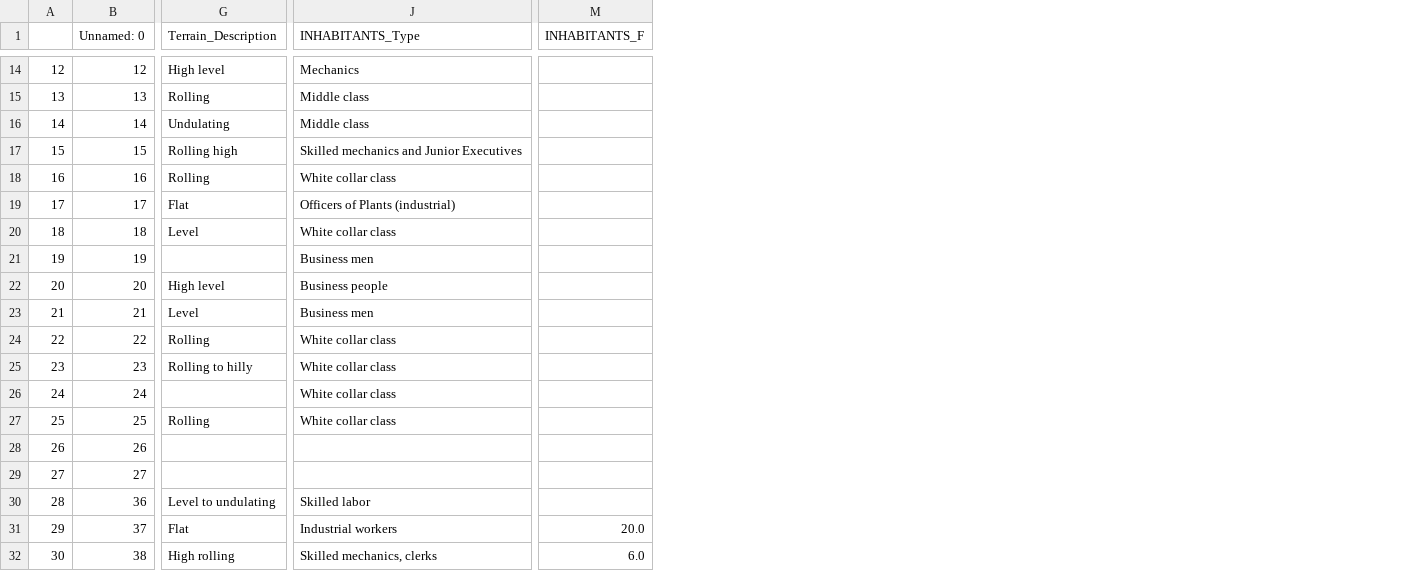
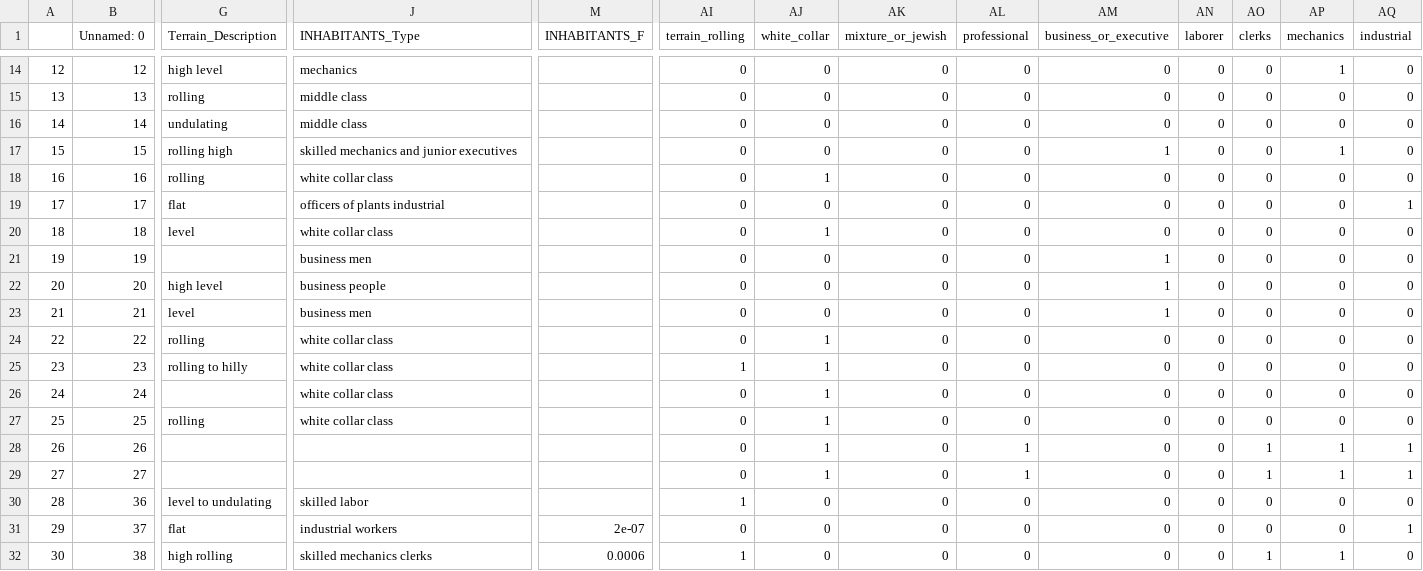
Before and after one commit to sagarrat7/Baltimore-Redlining, a CSV file: notebook/manipulated_baltimore_data.csv, drawn as a sheet; only a part is shown, gaps mark what is left out; the diff covers the shown part only; the diff names each change by its address in the sheet, - before the commit and + after, or states it on an @@ line.

```diff
--- a/notebook/manipulated_baltimore_data.csv
+++ b/notebook/manipulated_baltimore_data.csv
+column AI (terrain_rolling), rows 14-32: 0 | 0 | 0 | 0 | 0 | 0 | 0 | 0 | 0 | 0 | 0 | 1 | 0 | 0 | 0 | 0 | 1 | 0 | 1
+column AJ (white_collar), rows 14-32: 0 | 0 | 0 | 0 | 1 | 0 | 1 | 0 | 0 | 0 | 1 | 1 | 1 | 1 | 1 | 1 | 0 | 0 | 0
+column AK (mixture_or_jewish), rows 14-32: all 0
+column AL (professional), rows 14-32: 0 | 0 | 0 | 0 | 0 | 0 | 0 | 0 | 0 | 0 | 0 | 0 | 0 | 0 | 1 | 1 | 0 | 0 | 0
+column AM (business_or_executive), rows 14-32: 0 | 0 | 0 | 1 | 0 | 0 | 0 | 1 | 1 | 1 | 0 | 0 | 0 | 0 | 0 | 0 | 0 | 0 | 0
+column AN (laborer), rows 14-32: all 0
+column AO (clerks), rows 14-32: 0 | 0 | 0 | 0 | 0 | 0 | 0 | 0 | 0 | 0 | 0 | 0 | 0 | 0 | 1 | 1 | 0 | 0 | 1
+column AP (mechanics), rows 14-32: 1 | 0 | 0 | 1 | 0 | 0 | 0 | 0 | 0 | 0 | 0 | 0 | 0 | 0 | 1 | 1 | 0 | 0 | 1
+column AQ (industrial), rows 14-32: 0 | 0 | 0 | 0 | 0 | 1 | 0 | 0 | 0 | 0 | 0 | 0 | 0 | 0 | 1 | 1 | 0 | 1 | 0
-G14 (Terrain_Description): High level
+G14 (Terrain_Description): high level
-J14 (INHABITANTS_Type): Mechanics
+J14 (INHABITANTS_Type): mechanics
-G15 (Terrain_Description): Rolling
+G15 (Terrain_Description): rolling
-J15:J16 (INHABITANTS_Type): Middle class
+J15:J16 (INHABITANTS_Type): middle class
-G16 (Terrain_Description): Undulating
+G16 (Terrain_Description): undulating
-G17 (Terrain_Description): Rolling high
+G17 (Terrain_Description): rolling high
-J17 (INHABITANTS_Type): Skilled mechanics and Junior Executives
+J17 (INHABITANTS_Type): skilled mechanics and junior executives
-G18 (Terrain_Description): Rolling
+G18 (Terrain_Description): rolling
-J18 (INHABITANTS_Type): White collar class
+J18 (INHABITANTS_Type): white collar class
-G19 (Terrain_Description): Flat
+G19 (Terrain_Description): flat
-J19 (INHABITANTS_Type): Officers of Plants (industrial)
+J19 (INHABITANTS_Type): officers of plants industrial
-G20 (Terrain_Description): Level
+G20 (Terrain_Description): level
-J20 (INHABITANTS_Type): White collar class
+J20 (INHABITANTS_Type): white collar class
-J21 (INHABITANTS_Type): Business men
+J21 (INHABITANTS_Type): business men
-G22 (Terrain_Description): High level
+G22 (Terrain_Description): high level
-J22 (INHABITANTS_Type): Business people
+J22 (INHABITANTS_Type): business people
-G23 (Terrain_Description): Level
+G23 (Terrain_Description): level
-J23 (INHABITANTS_Type): Business men
+J23 (INHABITANTS_Type): business men
-G24 (Terrain_Description): Rolling
+G24 (Terrain_Description): rolling
-J24:J27 (INHABITANTS_Type): White collar class
+J24:J27 (INHABITANTS_Type): white collar class
-G25 (Terrain_Description): Rolling to hilly
+G25 (Terrain_Description): rolling to hilly
-G27 (Terrain_Description): Rolling
+G27 (Terrain_Description): rolling
-G30 (Terrain_Description): Level to undulating
+G30 (Terrain_Description): level to undulating
-J30 (INHABITANTS_Type): Skilled labor
+J30 (INHABITANTS_Type): skilled labor
-G31 (Terrain_Description): Flat
+G31 (Terrain_Description): flat
-J31 (INHABITANTS_Type): Industrial workers
+J31 (INHABITANTS_Type): industrial workers
-M31 (INHABITANTS_F): 20.0
+M31 (INHABITANTS_F): 2e-07
-G32 (Terrain_Description): High rolling
+G32 (Terrain_Description): high rolling
-J32 (INHABITANTS_Type): Skilled mechanics, clerks
+J32 (INHABITANTS_Type): skilled mechanics clerks
-M32 (INHABITANTS_F): 6.0
+M32 (INHABITANTS_F): 0.0006
```
Also changed, not shown: 82 edited cells elsewhere in this file, notebook/clean_baltimore_data.csv, 12 other files.
